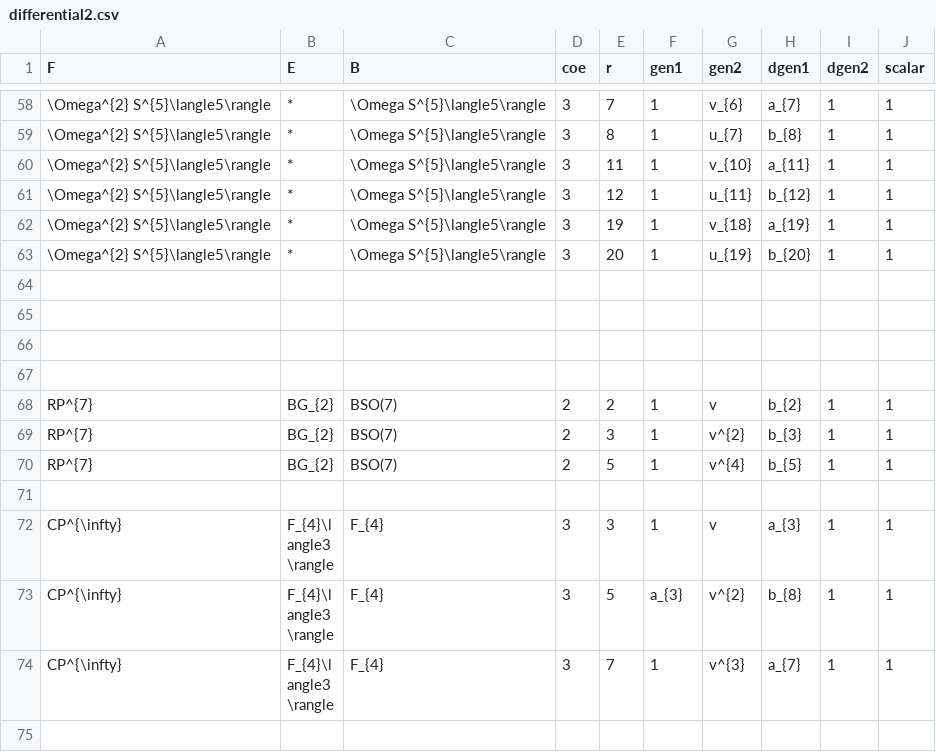
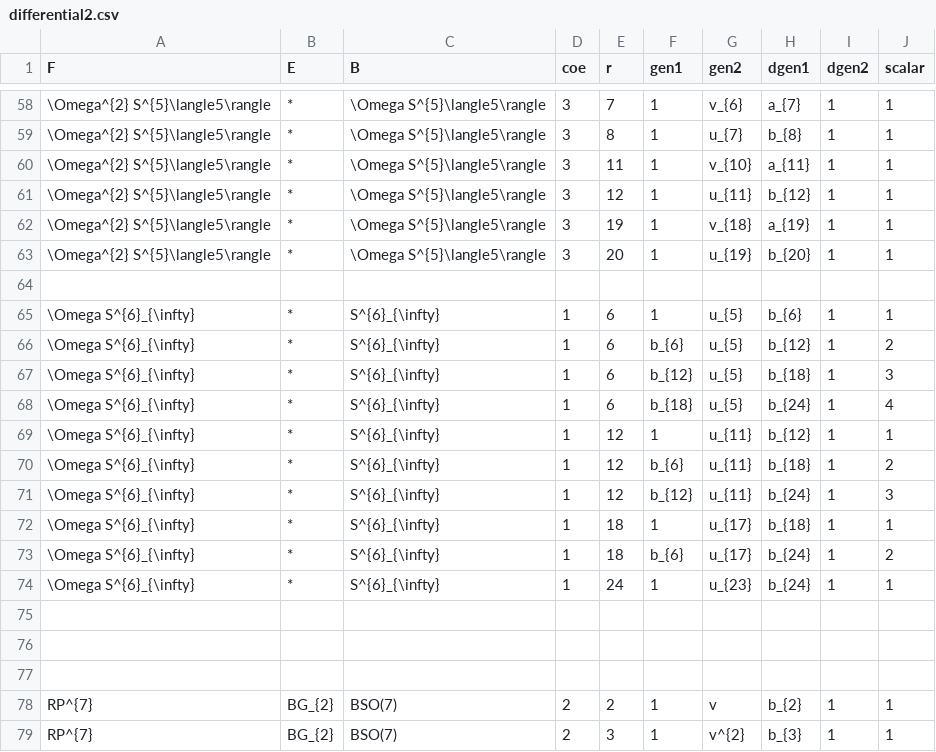
Before and after one commit to akebono03/Serre-Spectral-Sequence, a CSV file: differential2.csv, drawn as a sheet; only a part is shown, gaps mark what is left out; the shorter side is filled out with more unchanged rows; the diff names each change by its address in the sheet, - before the commit and + after, or states it on an @@ line.

Commit message:
OmegaS6_infty

```diff
--- a/differential2.csv
+++ b/differential2.csv
+row 65: \Omega S^{6}_{\infty} | * | S^{6}_{\infty} | 1 | 6 | 1 | u_{5} | b_{6} | 1 | 1
+row 66: \Omega S^{6}_{\infty} | * | S^{6}_{\infty} | 1 | 6 | b_{6} | u_{5} | b_{12} | 1 | 2
+row 67: \Omega S^{6}_{\infty} | * | S^{6}_{\infty} | 1 | 6 | b_{12} | u_{5} | b_{18} | 1 | 3
+row 68: \Omega S^{6}_{\infty} | * | S^{6}_{\infty} | 1 | 6 | b_{18} | u_{5} | b_{24} | 1 | 4
+row 69: \Omega S^{6}_{\infty} | * | S^{6}_{\infty} | 1 | 12 | 1 | u_{11} | b_{12} | 1 | 1
+row 70: \Omega S^{6}_{\infty} | * | S^{6}_{\infty} | 1 | 12 | b_{6} | u_{11} | b_{18} | 1 | 2
+row 71: \Omega S^{6}_{\infty} | * | S^{6}_{\infty} | 1 | 12 | b_{12} | u_{11} | b_{24} | 1 | 3
+row 72: \Omega S^{6}_{\infty} | * | S^{6}_{\infty} | 1 | 18 | 1 | u_{17} | b_{18} | 1 | 1
+row 73: \Omega S^{6}_{\infty} | * | S^{6}_{\infty} | 1 | 18 | b_{6} | u_{17} | b_{24} | 1 | 2
+row 74: \Omega S^{6}_{\infty} | * | S^{6}_{\infty} | 1 | 24 | 1 | u_{23} | b_{24} | 1 | 1
```
Also changed, not shown: cohomology.csv, fibration.csv, 1 other file.
